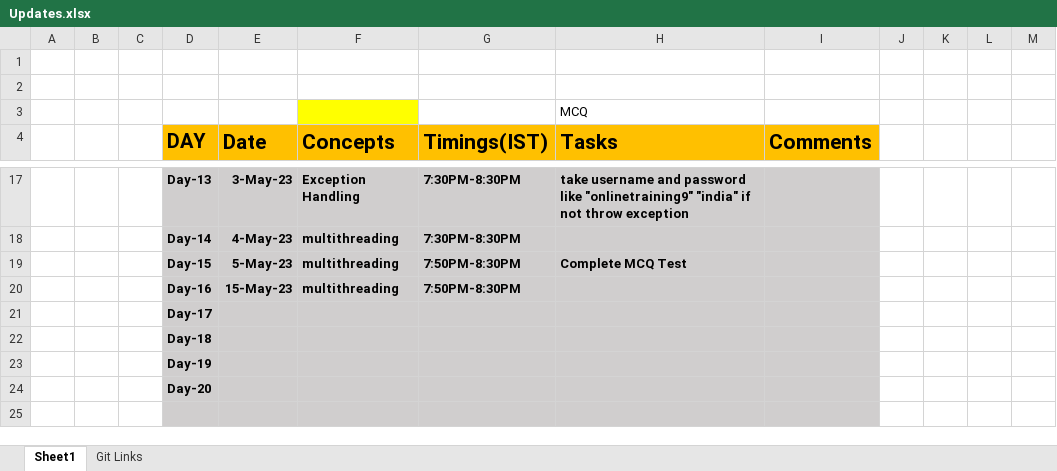
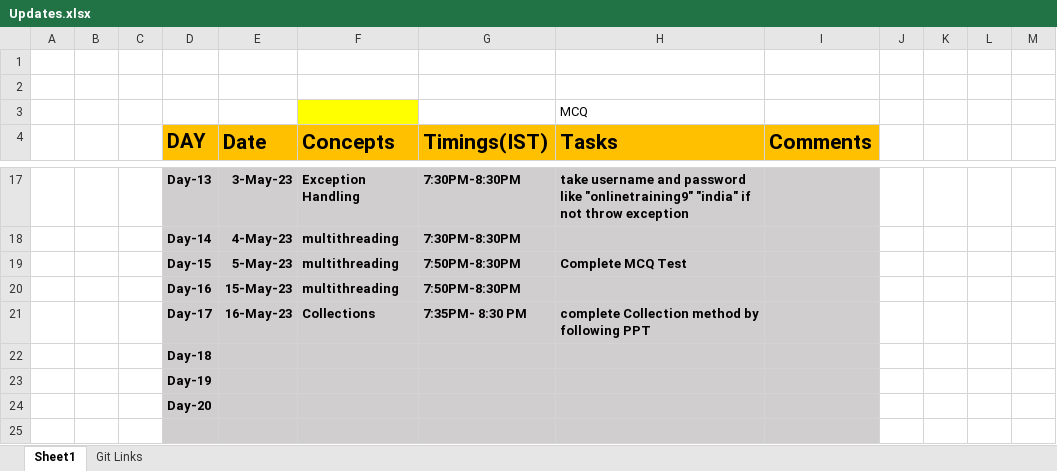
Before and after one commit to sandeepsomavarapu/JavaFSD_OnlineTraining9_Batch2, an Excel workbook: Updates.xlsx, sheet Sheet1, drawn as a sheet; only a part is shown, gaps mark what is left out; values as stored, in another font and other column widths than the file's, no borders; removed rows and columns are numbered as before the commit, all else as after; the diff names each change by its address in the sheet, - before the commit and + after, or states it on an @@ line.

Commit message:
Day-22 Collections

```diff
--- a/Updates.xlsx (sheet Sheet1)
+++ b/Updates.xlsx (sheet Sheet1)
-row 21:  |  |  | Day-17
+row 21:  |  |  | Day-17 | 16-May-23 | Collections | 7:35PM- 8:30 PM | complete Collection method by following PPT
```
Also changed, not shown: 6 other files.
